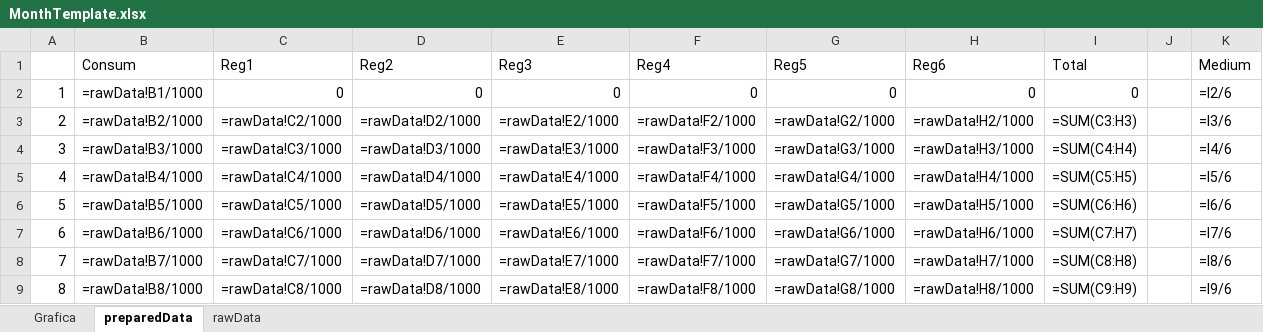
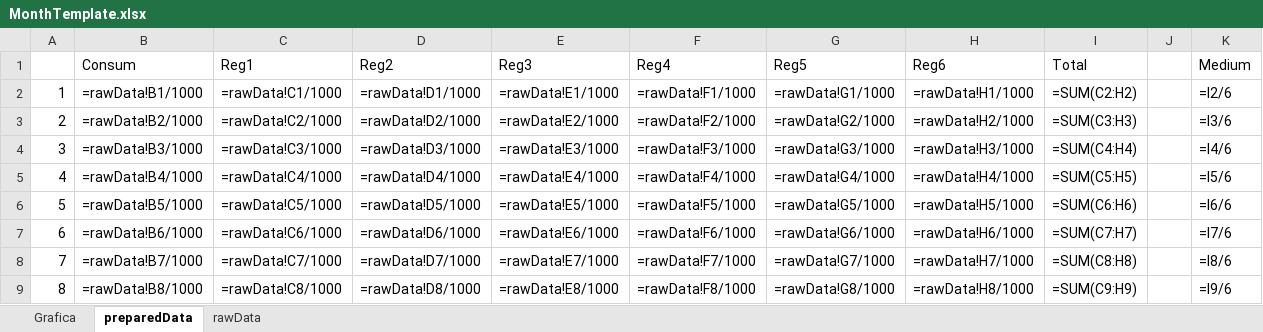
Before and after one commit to linriedi/solarriedi, an Excel workbook: SolarRiediDataStoring/ReportingWPF/Template/MonthTemplate.xlsx, sheet preparedData, drawn as a sheet; only a part is shown; values as stored, in another font and other column widths than the file's, no borders; formulas are shown in place of their values; the diff names each change by its address in the sheet, - before the commit and + after, or states it on an @@ line.

Commit message:
Fix bug in MonthTemplate

```diff
--- a/SolarRiediDataStoring/ReportingWPF/Template/MonthTemplate.xlsx (sheet preparedData)
+++ b/SolarRiediDataStoring/ReportingWPF/Template/MonthTemplate.xlsx (sheet preparedData)
-C2: 0
+C2: =rawData!C1/1000
-D2: 0
+D2: =rawData!D1/1000
-E2: 0
+E2: =rawData!E1/1000
-F2: 0
+F2: =rawData!F1/1000
-G2: 0
+G2: =rawData!G1/1000
-H2: 0
+H2: =rawData!H1/1000
-I2: 0
+I2: =SUM(C2:H2)
```
